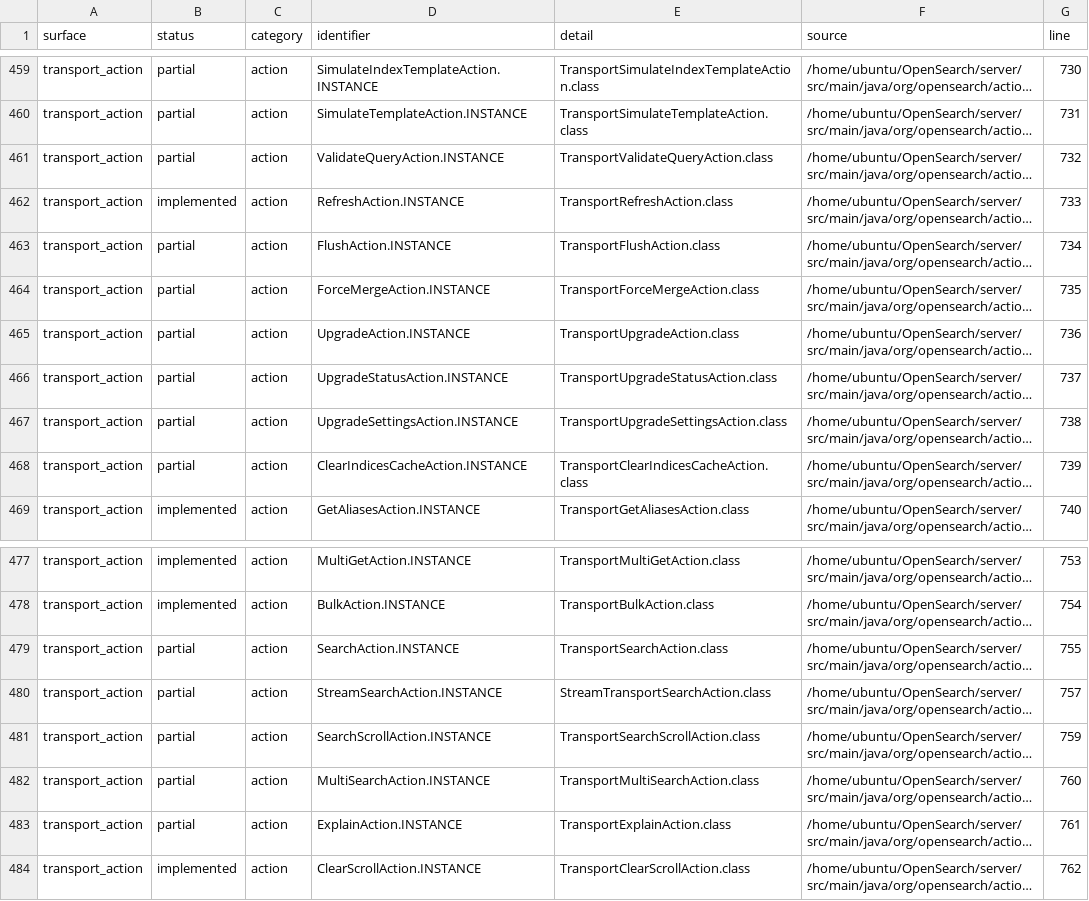
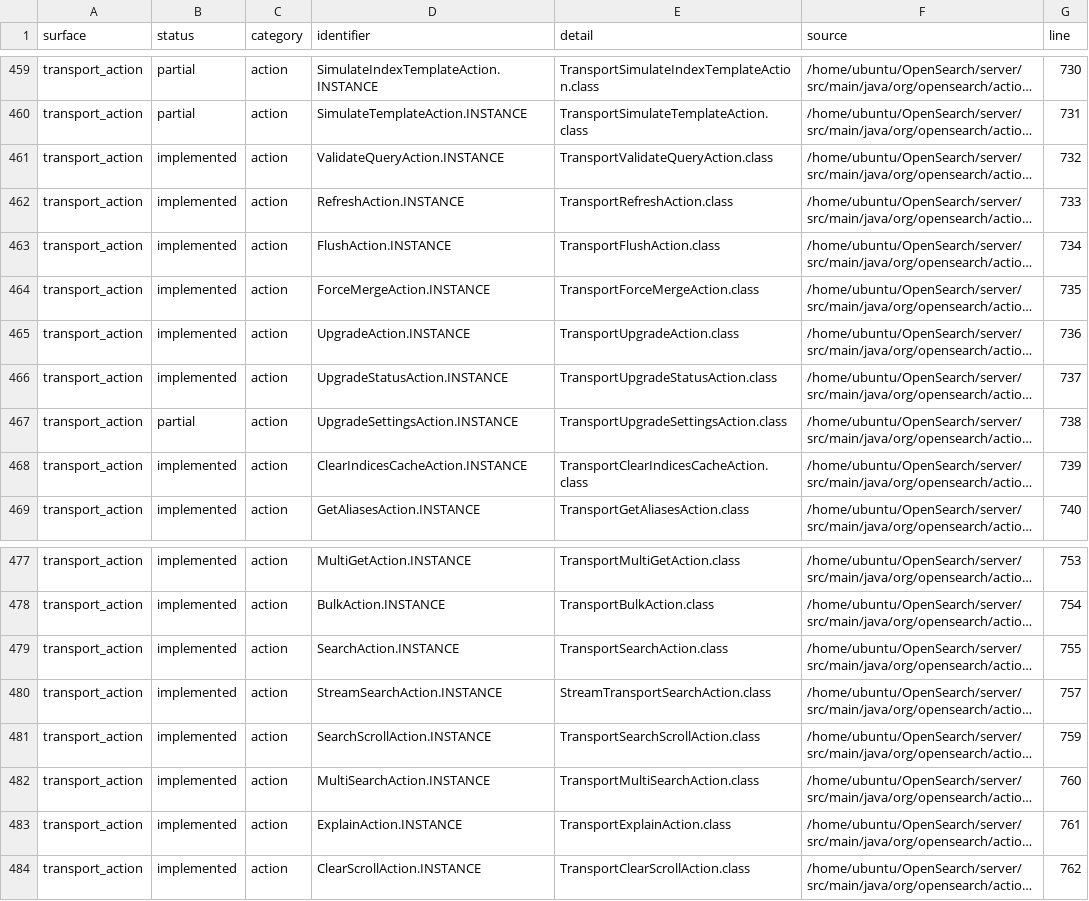
Before and after one commit to greidron/steelsearch, a TSV file: docs/rust-port/generated/source-compatibility-matrix.tsv, drawn as a sheet; only a part is shown, gaps mark what is left out; long unchanged cells end in …; the diff names each change by its address in the sheet, - before the commit and + after, or states it on an @@ line.

```diff
--- a/docs/rust-port/generated/source-compatibility-matrix.tsv
+++ b/docs/rust-port/generated/source-compatibility-matrix.tsv
-B461 (status): partial
+B461 (status): implemented
-B463:B466 (status): partial
+B463:B466 (status): implemented
-B468 (status): partial
+B468 (status): implemented
-B479:B483 (status): partial
+B479:B483 (status): implemented
```
Also changed, not shown: docs/rust-port/generated/source-transport-actions.tsv, 7 other files.
